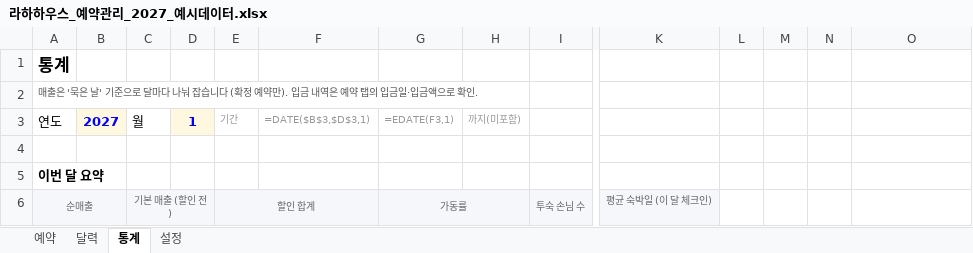
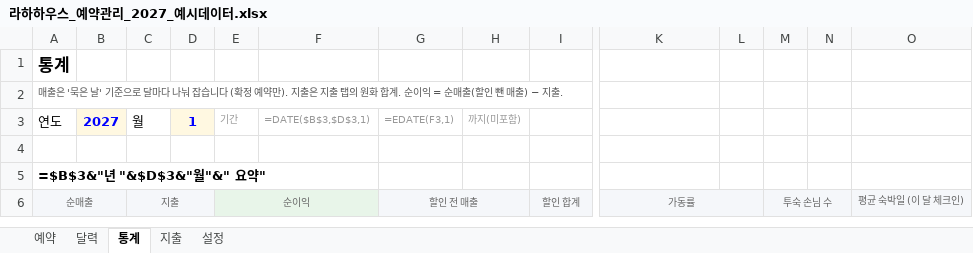
Before and after one commit to soyhoney/raha-house-sheet, an Excel workbook: 라하하우스_예약관리_2027_예시데이터.xlsx, sheet 통계, drawn as a sheet; only a part is shown, gaps mark what is left out; values as stored, in another font and other column widths than the file's, no borders; formulas without a stored value are shown as written; charts and pictures and conditional formats not drawn; the diff covers the shown part only; the diff names each change by its address in the sheet, - before the commit and + after, or states it on an @@ line.

```diff
--- a/라하하우스_예약관리_2027_예시데이터.xlsx (sheet 통계)
+++ b/라하하우스_예약관리_2027_예시데이터.xlsx (sheet 통계)
+sheet tab: 지출
-A2 (연도): …예약만). 입금 내역은 예약 탭의 입금일·입금액으로 확인.
+A2 (연도): …예약만). 지출은 지출 탭의 원화 합계. 순이익 = 순매출(할인 뺀 매출) − 지출.
-A5 (연도): 이번 달 요약
+A5 (연도): =$B$3&"년 "&$D$3&"월"&" 요약"
-C6 (월): 기본 매출 (할인 전)
+C6 (월): 지출
-E6 (기간): 할인 합계
+E6 (기간): 순이익
-G6 (=EDATE(F3,1)): 가동률
+G6 (=EDATE(F3,1)): 할인 전 매출
-I6: 투숙 손님 수
+I6: 할인 합계
-K6: 평균 숙박일 (이 달 체크인)
+K6: 가동률
+K6:L6 merged
-L6:O6 fill: none
+L6:O6 fill: #F5F7FA
-M6: (empty)
+M6: 투숙 손님 수
+M6:N6 merged
-O6: (empty)
+O6: 평균 숙박일 (이 달 체크인)
```
Also changed, not shown: 7 added rows, 1 removed row, 150 edited cells, cell formats and merged cells elsewhere in this sheet, sheet 설정, charts or pictures, 라하하우스_예약관리_2027.xlsx, 2 other files.
